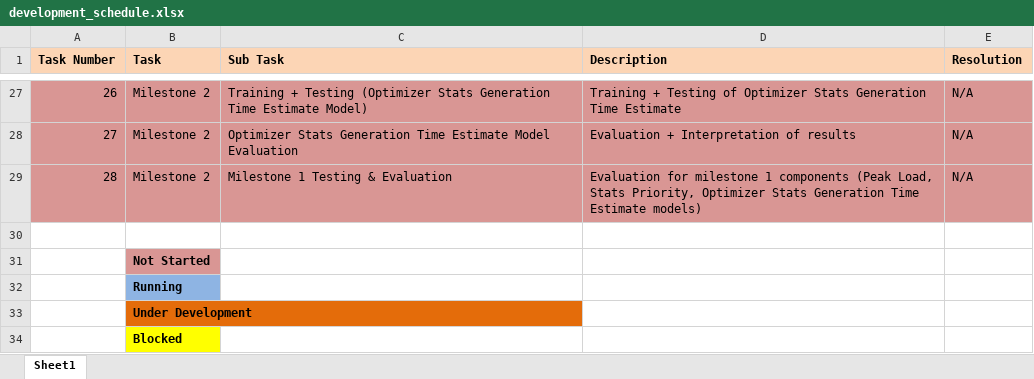
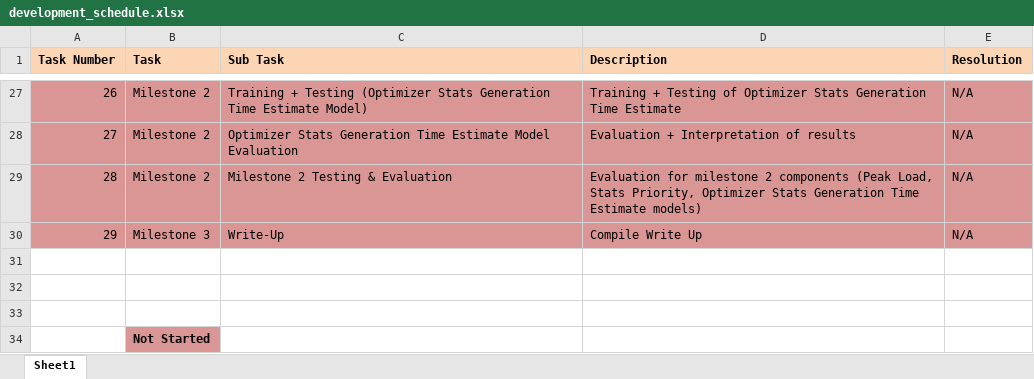
Before and after one commit to eldrad294/ICS5200, an Excel workbook: development_schedule.xlsx, sheet Sheet1, drawn as a sheet; only a part is shown, gaps mark what is left out; the shorter side is filled out with more unchanged rows; values as stored, in another font and other column widths than the file's, no borders; the diff names each change by its address in the sheet, - before the commit and + after, or states it on an @@ line.

Commit message:
Added debug level functionality for milestone 2

```diff
--- a/development_schedule.xlsx (sheet Sheet1)
+++ b/development_schedule.xlsx (sheet Sheet1)
-C29 (Sub Task): Milestone 1 Testing & Evaluation
+C29 (Sub Task): Milestone 2 Testing & Evaluation
-D29 (Description): …for milestone 1 components (Peak…
+D29 (Description): …for milestone 2 components (Peak…
+row 30: 29 | Milestone 3 | Write-Up | Compile Write Up | N/A
+row 31: (empty)
+row 32: (empty)
```
